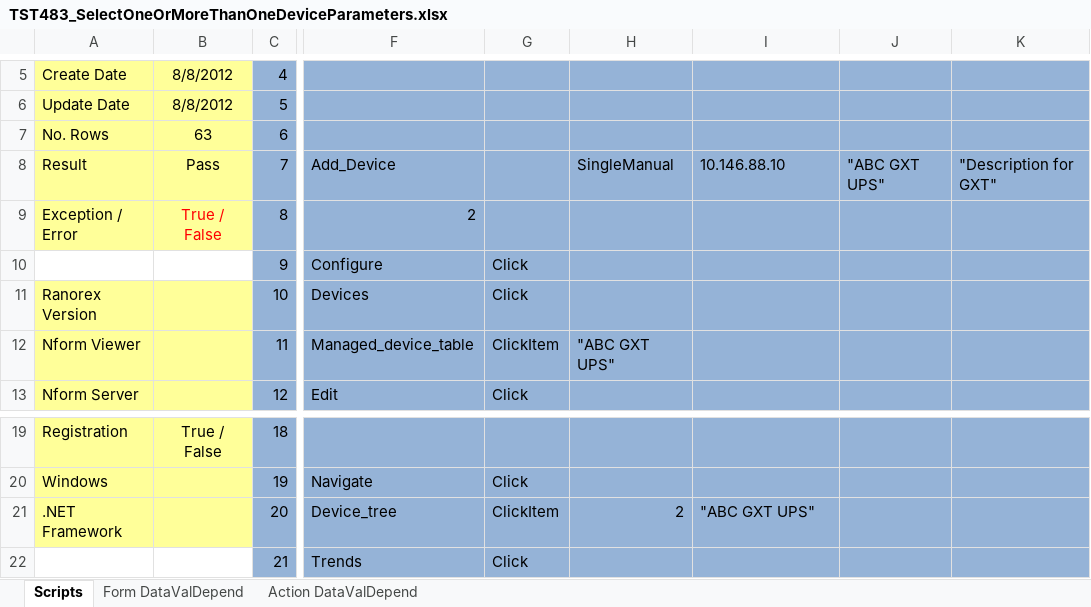
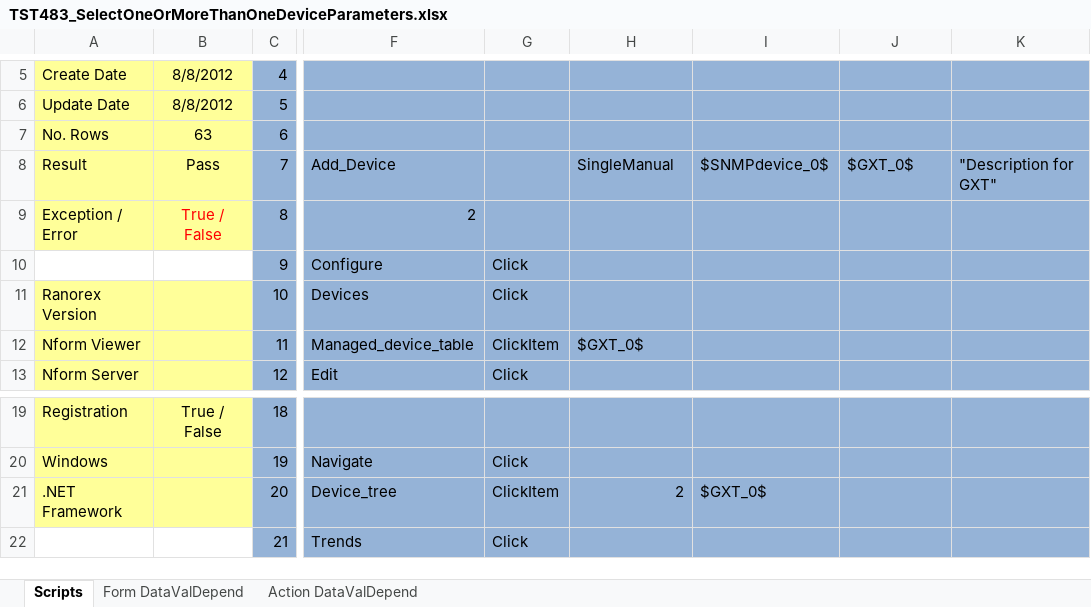
Before and after one commit to YouwenYao/Kwang, an Excel workbook: NformTester/NformTester/keywordscripts/TST483_SelectOneOrMoreThanOneDeviceParameters.xlsx, sheet Scripts, drawn as a sheet; only a part is shown, gaps mark what is left out; values as stored, in another font and other column widths than the file's, no borders; conditional formats not drawn; 1 other sheet too large or unreadable and not compared; the diff names each change by its address in the sheet, - before the commit and + after, or states it on an @@ line.

```diff
--- a/NformTester/NformTester/keywordscripts/TST483_SelectOneOrMoreThanOneDeviceParameters.xlsx (sheet Scripts)
+++ b/NformTester/NformTester/keywordscripts/TST483_SelectOneOrMoreThanOneDeviceParameters.xlsx (sheet Scripts)
-I8: 10.146.88.10
+I8: $SNMPdevice_0$
-J8: "ABC GXT UPS"
+J8: $GXT_0$
-H12: "ABC GXT UPS"
+H12: $GXT_0$
-I21: "ABC GXT UPS"
+I21: $GXT_0$
```
Also changed, not shown: NformTester/NformTester/keywordscripts/TST594_ActionSet_DeletewithRightsToAllActionTypes.xlsx, NformTester/NformTester/keywordscripts/TST623_CheckConfigureSamplingIntervalTime.xlsx, 35 other files.
